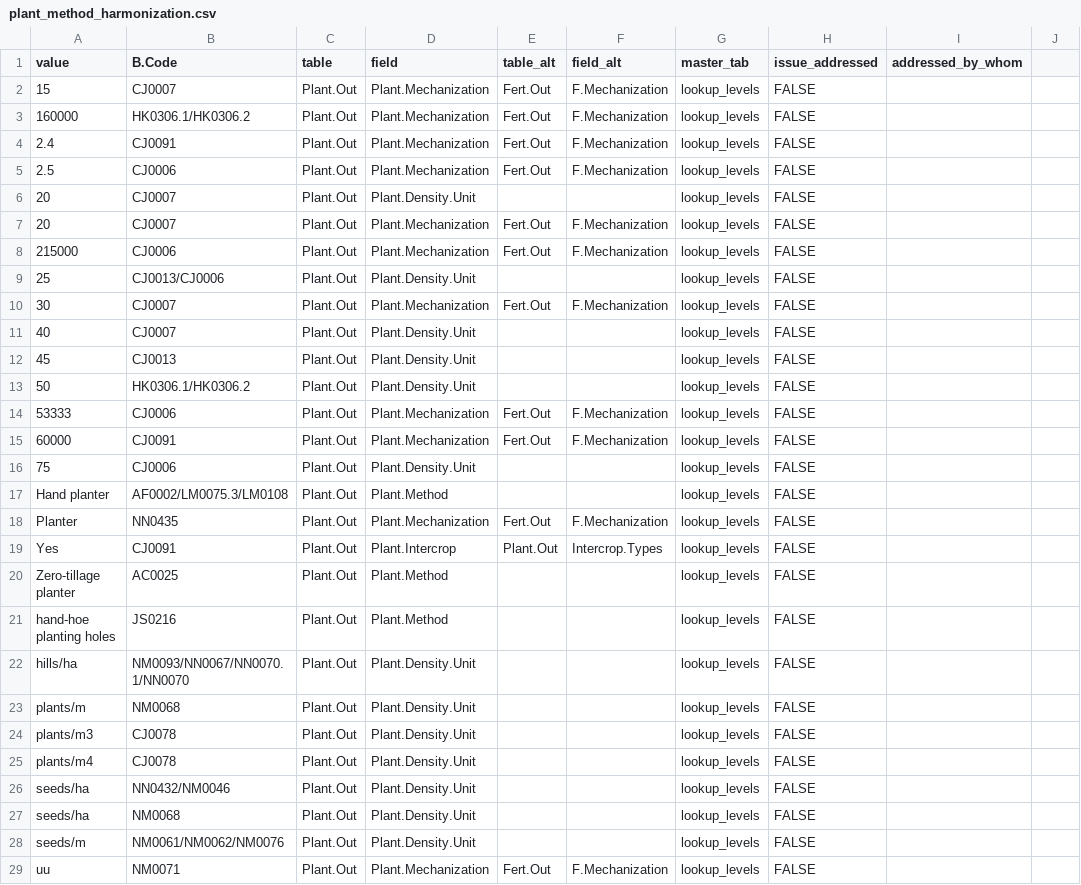
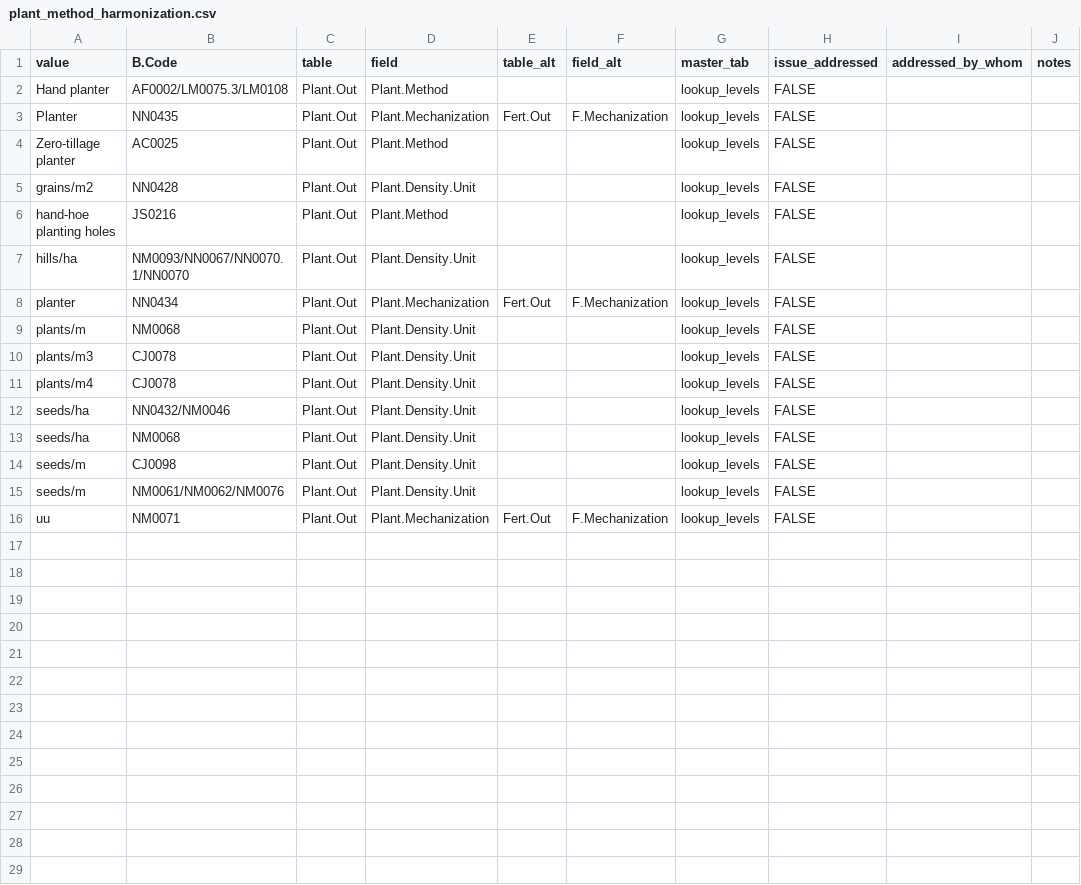
Before and after one commit to CIAT/ERA_dev, a CSV file: data/data_entry/industrious_elephant_2023/data_issues/plant_method_harmonization.csv, drawn as a sheet; removed rows and columns are numbered as before the commit, all else as after; the diff names each change by its address in the sheet, - before the commit and + after, or states it on an @@ line.

```diff
--- a/data/data_entry/industrious_elephant_2023/data_issues/plant_method_harmonization.csv
+++ b/data/data_entry/industrious_elephant_2023/data_issues/plant_method_harmonization.csv
-J1: (empty)
+J1: notes
-row 2: 15 | CJ0007 | Plant.Out | Plant.Mechanization | Fert.Out | F.Mechanization | lookup_levels | FALSE
-row 3: 160000 | HK0306.1/HK0306.2 | Plant.Out | Plant.Mechanization | Fert.Out | F.Mechanization | lookup_levels | FALSE
-row 4: 2.4 | CJ0091 | Plant.Out | Plant.Mechanization | Fert.Out | F.Mechanization | lookup_levels | FALSE
-row 5: 2.5 | CJ0006 | Plant.Out | Plant.Mechanization | Fert.Out | F.Mechanization | lookup_levels | FALSE
-row 6: 20 | CJ0007 | Plant.Out | Plant.Density.Unit |  |  | lookup_levels | FALSE
-row 7: 20 | CJ0007 | Plant.Out | Plant.Mechanization | Fert.Out | F.Mechanization | lookup_levels | FALSE
-row 8: 215000 | CJ0006 | Plant.Out | Plant.Mechanization | Fert.Out | F.Mechanization | lookup_levels | FALSE
-row 9: 25 | CJ0013/CJ0006 | Plant.Out | Plant.Density.Unit |  |  | lookup_levels | FALSE
-row 10: 30 | CJ0007 | Plant.Out | Plant.Mechanization | Fert.Out | F.Mechanization | lookup_levels | FALSE
-row 11: 40 | CJ0007 | Plant.Out | Plant.Density.Unit |  |  | lookup_levels | FALSE
-row 12: 45 | CJ0013 | Plant.Out | Plant.Density.Unit |  |  | lookup_levels | FALSE
-row 13: 50 | HK0306.1/HK0306.2 | Plant.Out | Plant.Density.Unit |  |  | lookup_levels | FALSE
-row 14: 53333 | CJ0006 | Plant.Out | Plant.Mechanization | Fert.Out | F.Mechanization | lookup_levels | FALSE
-row 15: 60000 | CJ0091 | Plant.Out | Plant.Mechanization | Fert.Out | F.Mechanization | lookup_levels | FALSE
-row 16: 75 | CJ0006 | Plant.Out | Plant.Density.Unit |  |  | lookup_levels | FALSE
-row 19: Yes | CJ0091 | Plant.Out | Plant.Intercrop | Plant.Out | Intercrop.Types | lookup_levels | FALSE
+row 5: grains/m2 | NN0428 | Plant.Out | Plant.Density.Unit |  |  | lookup_levels | FALSE
+row 8: planter | NN0434 | Plant.Out | Plant.Mechanization | Fert.Out | F.Mechanization | lookup_levels | FALSE
+row 14: seeds/m | CJ0098 | Plant.Out | Plant.Density.Unit |  |  | lookup_levels | FALSE
```
Also changed, not shown: data/data_entry/industrious_elephant_2023/data_issues/chem_harmonization.csv, data/data_entry/industrious_elephant_2023/data_issues/chem_other_errors.csv, 30 other files.
